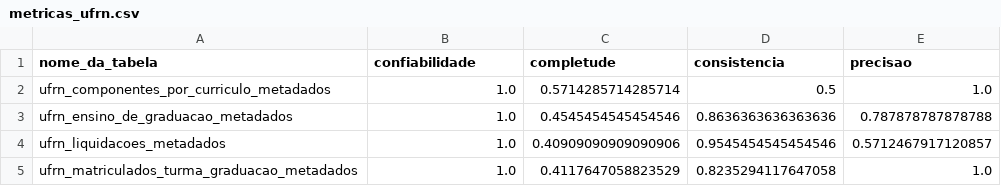
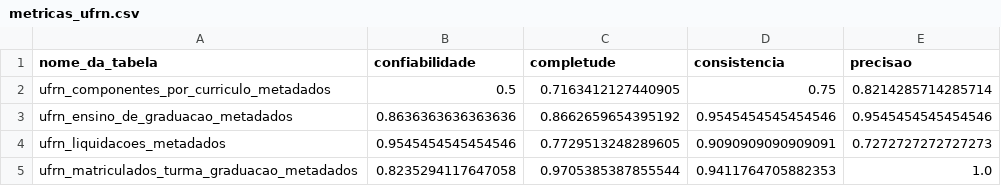
Before and after one commit to JuanMenezes/meta-qd, a CSV file: data/analysis/metricas_ufrn.csv, drawn as a sheet.

```diff
--- a/data/analysis/metricas_ufrn.csv
+++ b/data/analysis/metricas_ufrn.csv
@@ -1,5 +1,5 @@
 nome_da_tabela,confiabilidade,completude,consistencia,precisao
-ufrn_componentes_por_curriculo_metadados,1.0,0.5714285714285714,0.5,1.0
-ufrn_ensino_de_graduacao_metadados,1.0,0.4545454545454546,0.8636363636363636,0.787878787878788
-ufrn_liquidacoes_metadados,1.0,0.40909090909090906,0.9545454545454546,0.5712467917120857
-ufrn_matriculados_turma_graduacao_metadados,1.0,0.4117647058823529,0.8235294117647058,1.0
+ufrn_componentes_por_curriculo_metadados,0.5,0.7163412127440905,0.75,0.8214285714285714
+ufrn_ensino_de_graduacao_metadados,0.8636363636363636,0.8662659654395192,0.9545454545454546,0.9545454545454546
+ufrn_liquidacoes_metadados,0.9545454545454546,0.7729513248289605,0.9090909090909091,0.7272727272727273
+ufrn_matriculados_turma_graduacao_metadados,0.8235294117647058,0.9705385387855544,0.9411764705882353,1.0
```
Also changed, not shown: data/analysis/metricas_ufrpe.csv, 7 other files.
